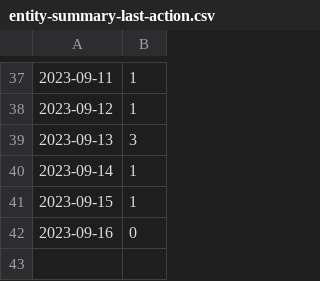
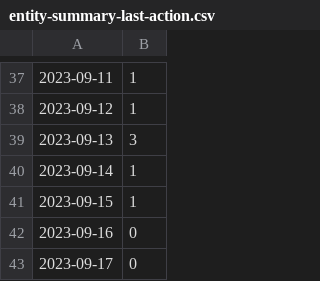
Before and after one commit to HNygard/valgprotokoller, a CSV file: docs/data-store/email-engine-result-2023/entity-summary-last-action.csv, drawn as a sheet; only a part is shown, gaps mark what is left out.

```diff
--- a/docs/data-store/email-engine-result-2023/entity-summary-last-action.csv
+++ b/docs/data-store/email-engine-result-2023/entity-summary-last-action.csv
@@ -42 +42,2 @@
 2023-09-16;0
+2023-09-17;0
```
Also changed, not shown: 9 other files.
